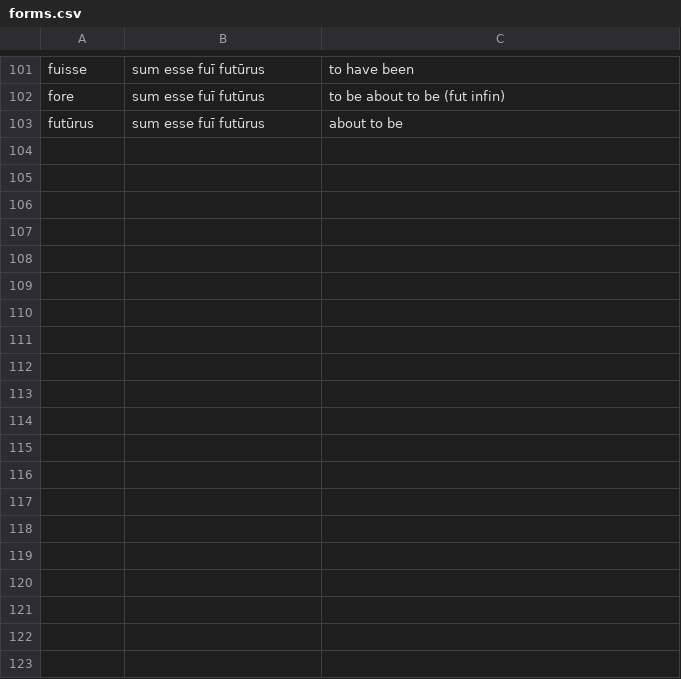
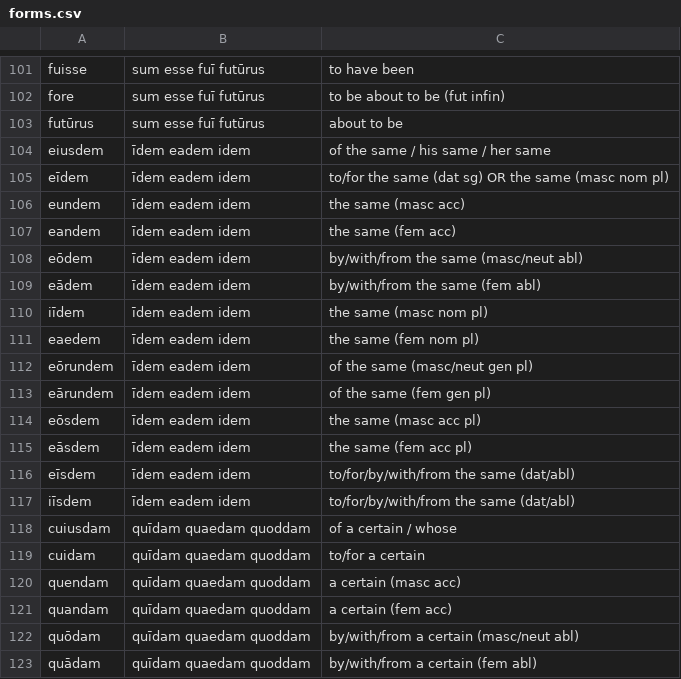
Before and after one commit to samuelshotchkiss-jpg/latindictionary-ece2526, a CSV file: forms.csv, drawn as a sheet; only a part is shown, gaps mark what is left out; the diff covers the shown part only.

Commit message:
Ignores English Text; more forms; revised vocab
Added code to ignore and de-emphasize English comments in headword.
Revised entire vocab list to remove all abbreviations and add in markup for English comments
Added forms for idem, eadem, idem; quidam, quaedam, quoddam; quilibet, quaelibet, quodlibet

```diff
--- a/forms.csv
+++ b/forms.csv
@@ -103 +103,21 @@ fore,"sum esse fuī futūrus",to be about to be (fut infin)
 futūrus,"sum esse fuī futūrus",about to be
+eiusdem,"īdem eadem idem",of the same / his same / her same
+eīdem,"īdem eadem idem",to/for the same (dat sg) OR the same (masc nom pl)
+eundem,"īdem eadem idem",the same (masc acc)
+eandem,"īdem eadem idem",the same (fem acc)
+eōdem,"īdem eadem idem",by/with/from the same (masc/neut abl)
+eādem,"īdem eadem idem",by/with/from the same (fem abl)
+iīdem,"īdem eadem idem",the same (masc nom pl)
+eaedem,"īdem eadem idem",the same (fem nom pl)
+eōrundem,"īdem eadem idem",of the same (masc/neut gen pl)
+eārundem,"īdem eadem idem",of the same (fem gen pl)
+eōsdem,"īdem eadem idem",the same (masc acc pl)
+eāsdem,"īdem eadem idem",the same (fem acc pl)
+eīsdem,"īdem eadem idem",to/for/by/with/from the same (dat/abl)
+iīsdem,"īdem eadem idem",to/for/by/with/from the same (dat/abl)
+cuiusdam,"quīdam quaedam quoddam",of a certain / whose
+cuidam,"quīdam quaedam quoddam",to/for a certain
+quendam,"quīdam quaedam quoddam",a certain (masc acc)
+quandam,"quīdam quaedam quoddam",a certain (fem acc)
+quōdam,"quīdam quaedam quoddam",by/with/from a certain (masc/neut abl)
+quādam,"quīdam quaedam quoddam",by/with/from a certain (fem abl)
```
Also changed, not shown: 30 added rows elsewhere in this file, 4 other files.
